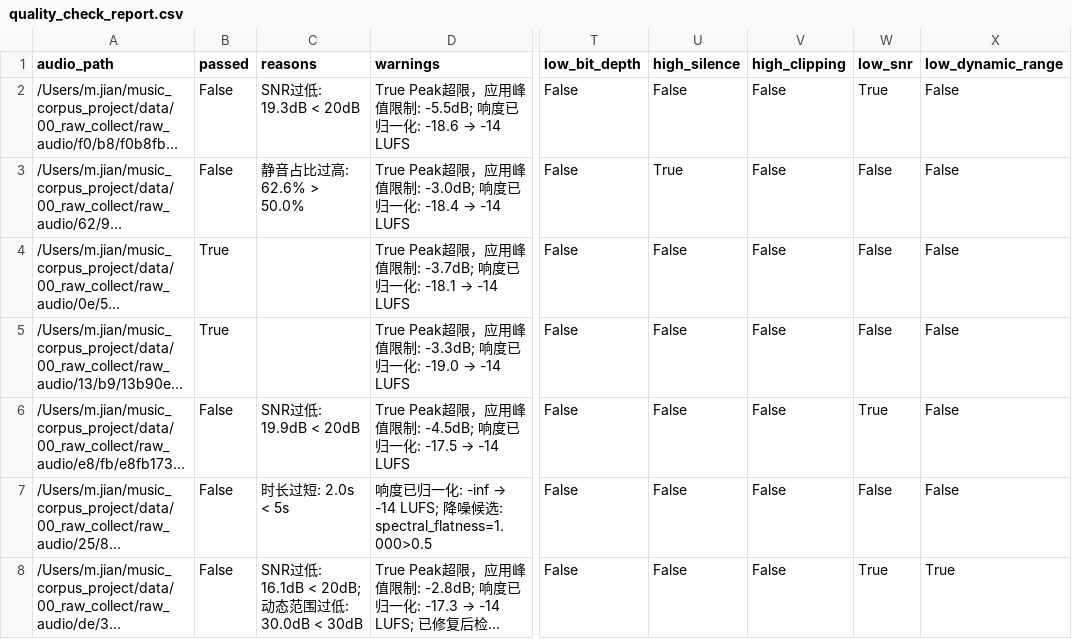
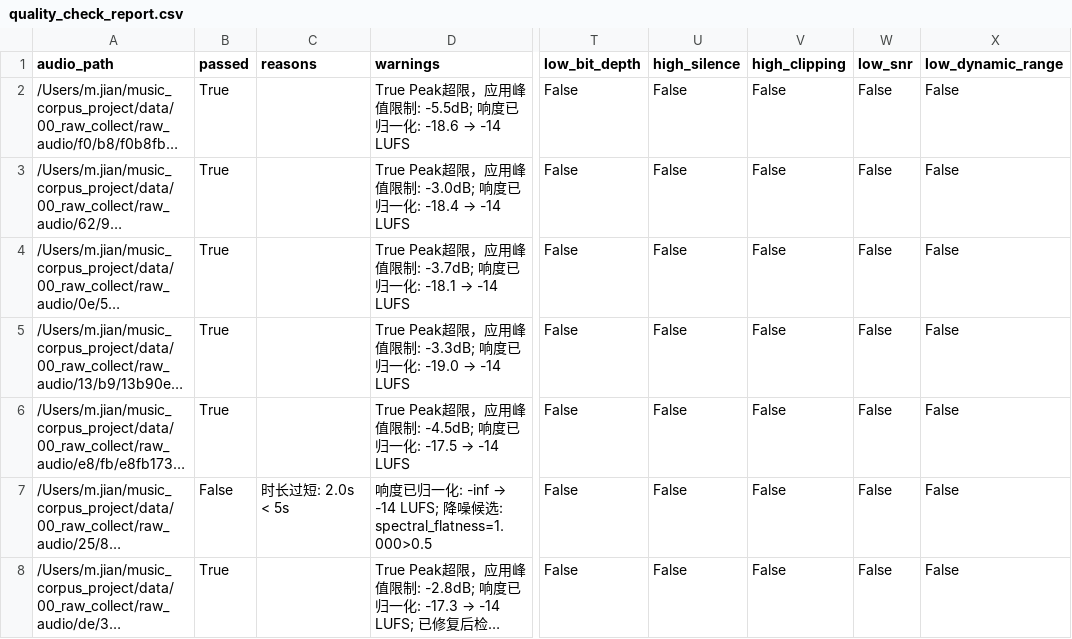
Before and after one commit to g9d4fbt4s5-creator/music-ai-dataset, a CSV file: data/00.5_cleaned/reports/quality_check_report.csv, drawn as a sheet; only a part is shown, gaps mark what is left out; long unchanged cells end in …; the diff names each change by its address in the sheet, - before the commit and + after, or states it on an @@ line.

```diff
--- a/data/00.5_cleaned/reports/quality_check_report.csv
+++ b/data/00.5_cleaned/reports/quality_check_report.csv
-B2:B3 (passed): False
+B2:B3 (passed): True
-C2 (reasons): SNR过低: 19.3dB < 20dB
+C2 (reasons): (empty)
-W2 (low_snr): True
+W2 (low_snr): False
-C3 (reasons): 静音占比过高: 62.6% > 50.0%
+C3 (reasons): (empty)
-U3 (high_silence): True
+U3 (high_silence): False
-B6 (passed): False
+B6 (passed): True
-C6 (reasons): SNR过低: 19.9dB < 20dB
+C6 (reasons): (empty)
-W6 (low_snr): True
+W6 (low_snr): False
-B8 (passed): False
+B8 (passed): True
-C8 (reasons): SNR过低: 16.1dB < 20dB; 动态范围过低: 30.0dB < 30dB
+C8 (reasons): (empty)
-W8 (low_snr): True
+W8 (low_snr): False
-X8 (low_dynamic_range): True
+X8 (low_dynamic_range): False
```
Also changed, not shown: data/00.5_cleaned/reports/content_filter_report.csv, data/00.5_cleaned/reports/yamnet_input_list.csv, 4 other files.
